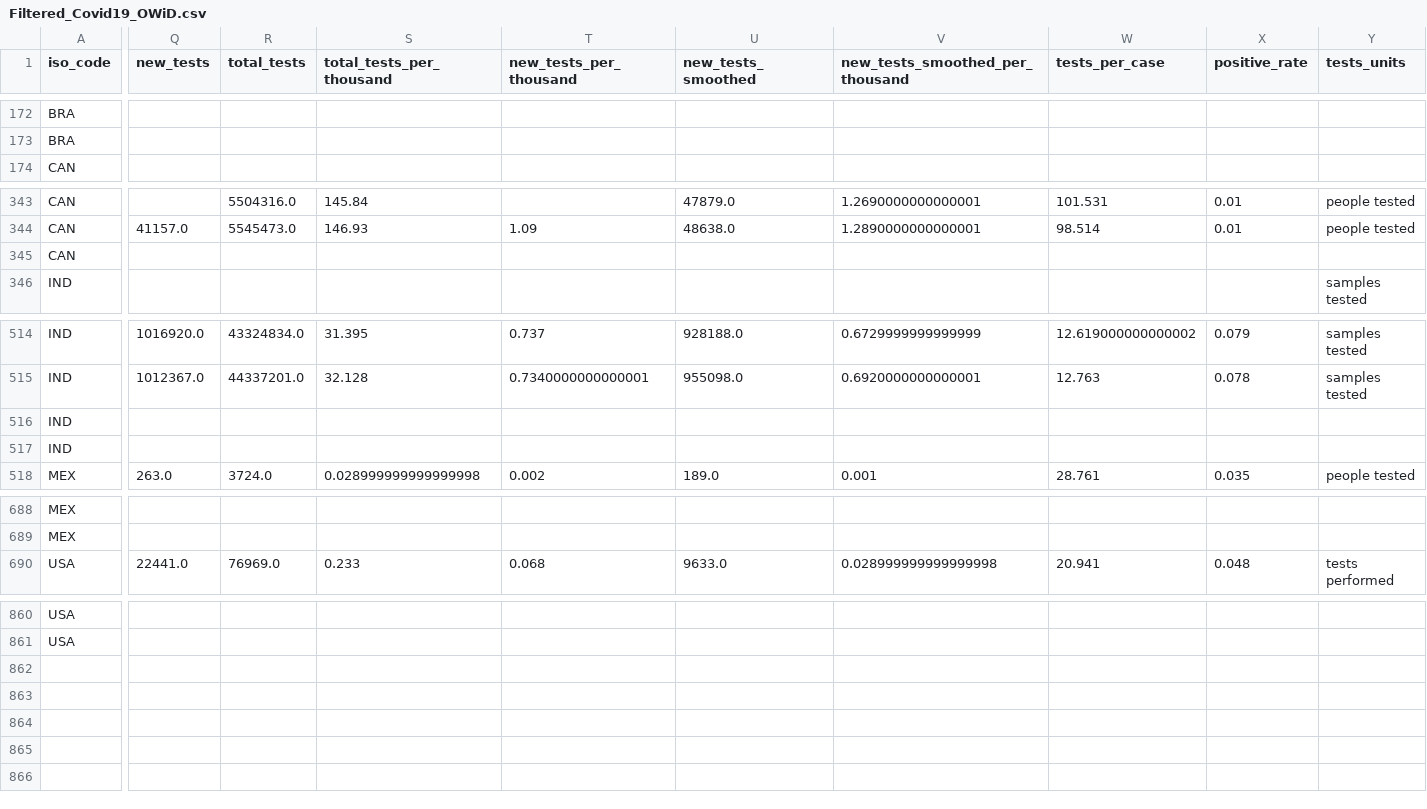
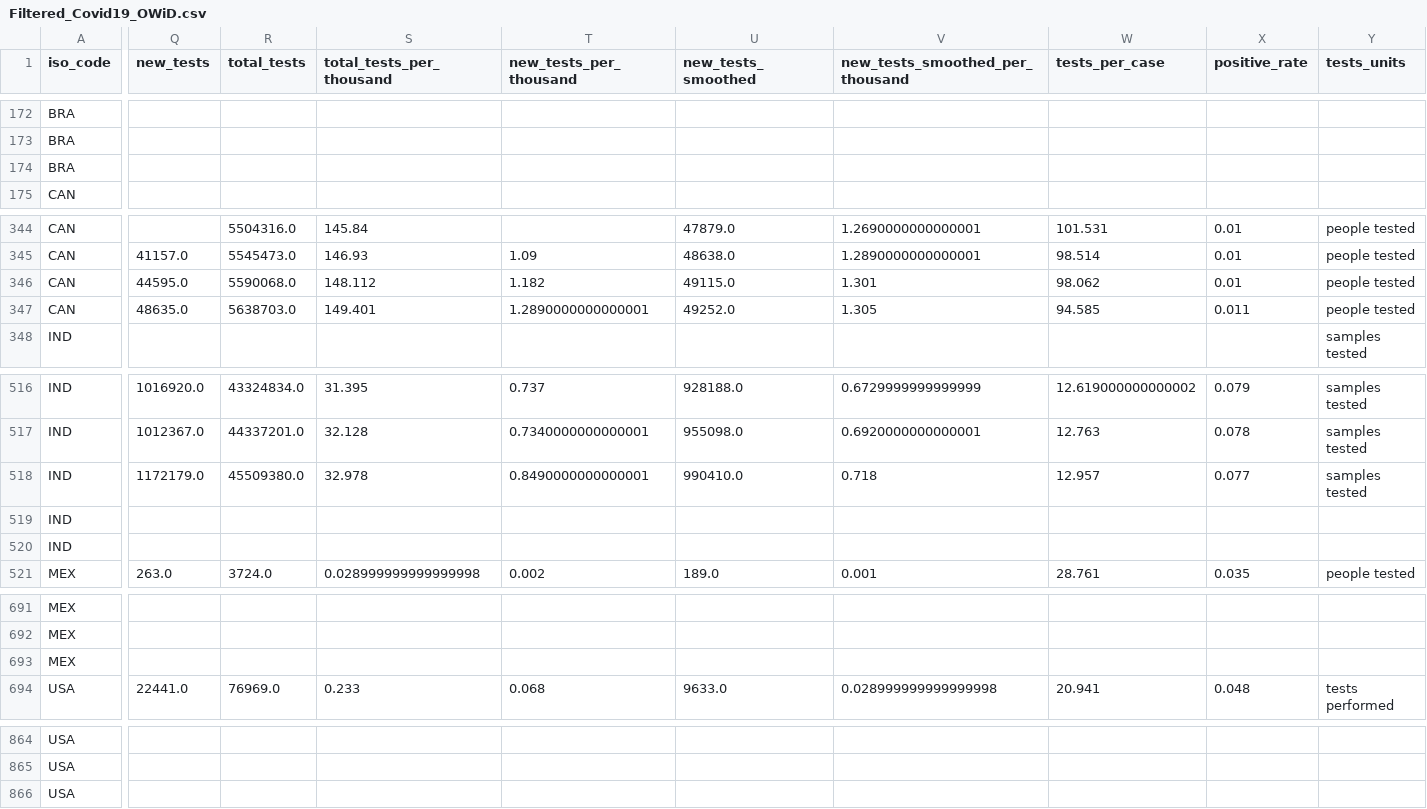
Before and after one commit to robinparriath/RPiWebsite, a CSV file: Datasets/Filtered_Covid19_OWiD.csv, drawn as a sheet; only a part is shown, gaps mark what is left out; addresses are those after the commit; rows hold the shown columns only; the diff names each change by its address in the sheet, - before the commit and + after, or states it on an @@ line.

```diff
--- a/Datasets/Filtered_Covid19_OWiD.csv
+++ b/Datasets/Filtered_Covid19_OWiD.csv
+row 174: BRA
-Q346 (new_tests): (empty)
+Q346 (new_tests): 44595.0
-R346 (total_tests): (empty)
+R346 (total_tests): 5590068.0
-S346 (total_tests_per_thousand): (empty)
+S346 (total_tests_per_thousand): 148.112
-T346 (new_tests_per_thousand): (empty)
+T346 (new_tests_per_thousand): 1.182
-U346 (new_tests_smoothed): (empty)
+U346 (new_tests_smoothed): 49115.0
-V346 (new_tests_smoothed_per_thousand): (empty)
+V346 (new_tests_smoothed_per_thousand): 1.301
-W346 (tests_per_case): (empty)
+W346 (tests_per_case): 98.062
-X346 (positive_rate): (empty)
+X346 (positive_rate): 0.01
-Y346 (tests_units): (empty)
+Y346 (tests_units): people tested
+row 347: CAN | 48635.0 | 5638703.0 | 149.401 | 1.2890000000000001 | 49252.0 | 1.305 | 94.585 | 0.011 | people tested
-Q518 (new_tests): (empty)
+Q518 (new_tests): 1172179.0
-R518 (total_tests): (empty)
+R518 (total_tests): 45509380.0
-S518 (total_tests_per_thousand): (empty)
+S518 (total_tests_per_thousand): 32.978
-T518 (new_tests_per_thousand): (empty)
+T518 (new_tests_per_thousand): 0.8490000000000001
-U518 (new_tests_smoothed): (empty)
+U518 (new_tests_smoothed): 990410.0
-V518 (new_tests_smoothed_per_thousand): (empty)
+V518 (new_tests_smoothed_per_thousand): 0.718
-W518 (tests_per_case): (empty)
+W518 (tests_per_case): 12.957
-X518 (positive_rate): (empty)
+X518 (positive_rate): 0.077
-Y518 (tests_units): (empty)
+Y518 (tests_units): samples tested
+row 520: IND
+row 693: MEX
+row 866: USA
```
Also changed, not shown: Datasets/Filtered_Covid19_MoHFW.csv, Datasets/Final_Covid19_MoHFW.csv, 2 other files.
